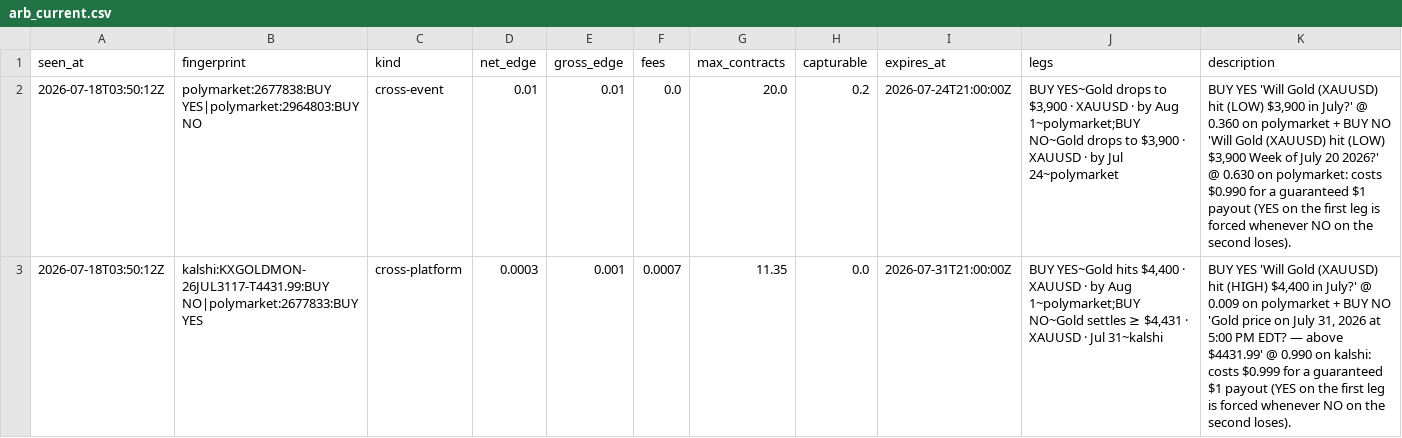
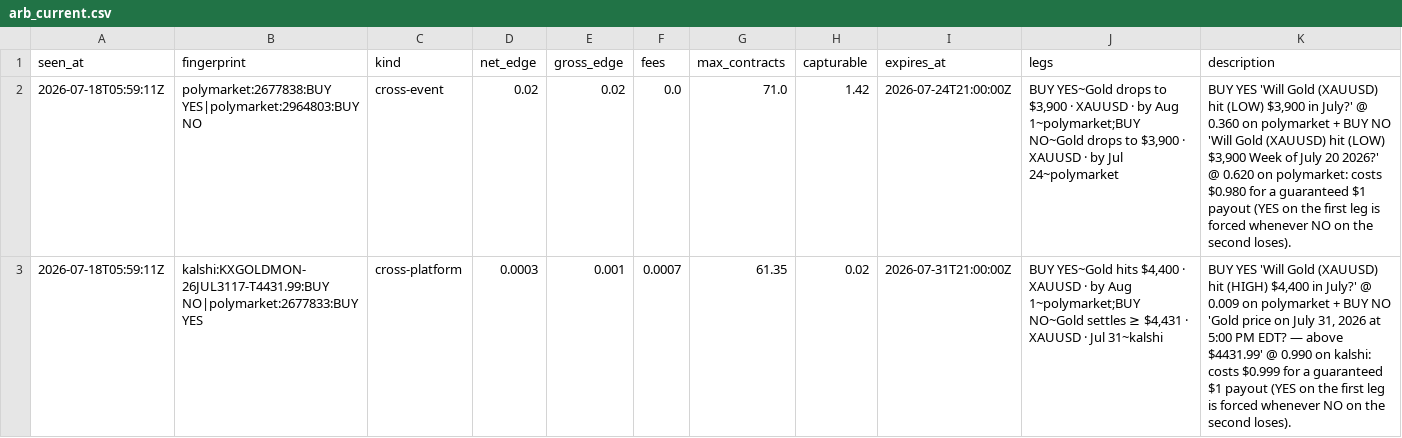
Before and after one commit to IshaanSrivastava1/markets-dashboard, a CSV file: data/arb_current.csv, drawn as a sheet.

```diff
--- a/data/arb_current.csv
+++ b/data/arb_current.csv
@@ -1,3 +1,3 @@
 seen_at,fingerprint,kind,net_edge,gross_edge,fees,max_contracts,capturable,expires_at,legs,description
-2026-07-18T03:50:12Z,polymarket:2677838:BUY YES|polymarket:2964803:BUY NO,cross-event,0.01,0.01,0.0,20.0,0.2,2026-07-24T21:00:00Z,"BUY YES~Gold drops to $3,900 · XAUUSD · by Aug 1~polymarket;BUY NO~Gold drops to $3,900 · XAUUSD · by Jul 24~polymarket","BUY YES 'Will Gold (XAUUSD) hit (LOW) $3,900 in July?' @ 0.360 on polymarket + BUY NO 'Will Gold (XAUUSD) hit (LOW) $3,900 Week of July 20 2026?' @ 0.630 on polymarket: costs $0.990 for a guaranteed $1 payout (YES on the first leg is forced whenever NO on the second loses)."
-2026-07-18T03:50:12Z,kalshi:KXGOLDMON-26JUL3117-T4431.99:BUY NO|polymarket:2677833:BUY YES,cross-platform,0.0003,0.001,0.0007,11.35,0.0,2026-07-31T21:00:00Z,"BUY YES~Gold hits $4,400 · XAUUSD · by Aug 1~polymarket;BUY NO~Gold settles ≥ $4,431 · XAUUSD · Jul 31~kalshi","BUY YES 'Will Gold (XAUUSD) hit (HIGH) $4,400 in July?' @ 0.009 on polymarket + BUY NO 'Gold price on July 31, 2026 at 5:00 PM EDT? — above $4431.99' @ 0.990 on kalshi: costs $0.999 for a guaranteed $1 payout (YES on the first leg is forced whenever NO on the second loses)."
+2026-07-18T05:59:11Z,polymarket:2677838:BUY YES|polymarket:2964803:BUY NO,cross-event,0.02,0.02,0.0,71.0,1.42,2026-07-24T21:00:00Z,"BUY YES~Gold drops to $3,900 · XAUUSD · by Aug 1~polymarket;BUY NO~Gold drops to $3,900 · XAUUSD · by Jul 24~polymarket","BUY YES 'Will Gold (XAUUSD) hit (LOW) $3,900 in July?' @ 0.360 on polymarket + BUY NO 'Will Gold (XAUUSD) hit (LOW) $3,900 Week of July 20 2026?' @ 0.620 on polymarket: costs $0.980 for a guaranteed $1 payout (YES on the first leg is forced whenever NO on the second loses)."
+2026-07-18T05:59:11Z,kalshi:KXGOLDMON-26JUL3117-T4431.99:BUY NO|polymarket:2677833:BUY YES,cross-platform,0.0003,0.001,0.0007,61.35,0.02,2026-07-31T21:00:00Z,"BUY YES~Gold hits $4,400 · XAUUSD · by Aug 1~polymarket;BUY NO~Gold settles ≥ $4,431 · XAUUSD · Jul 31~kalshi","BUY YES 'Will Gold (XAUUSD) hit (HIGH) $4,400 in July?' @ 0.009 on polymarket + BUY NO 'Gold price on July 31, 2026 at 5:00 PM EDT? — above $4431.99' @ 0.990 on kalshi: costs $0.999 for a guaranteed $1 payout (YES on the first leg is forced whenever NO on the second loses)."
```
Also changed, not shown: 1 other file.
